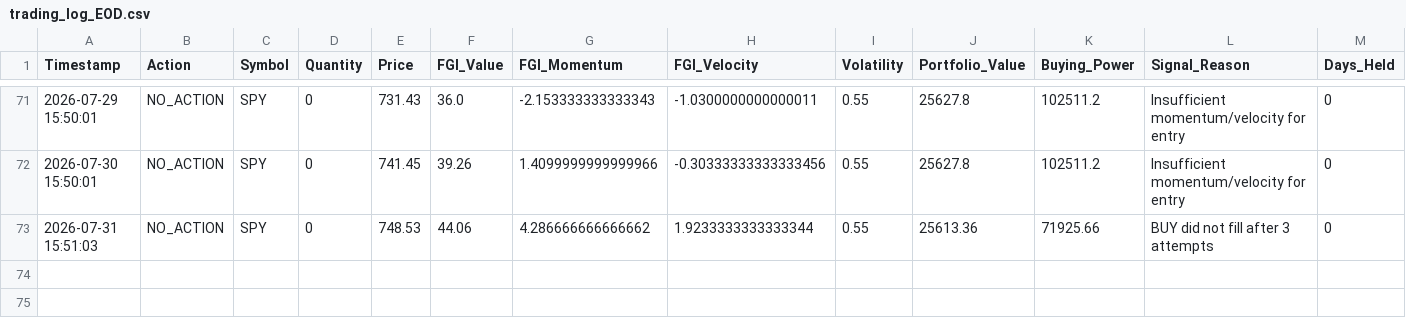
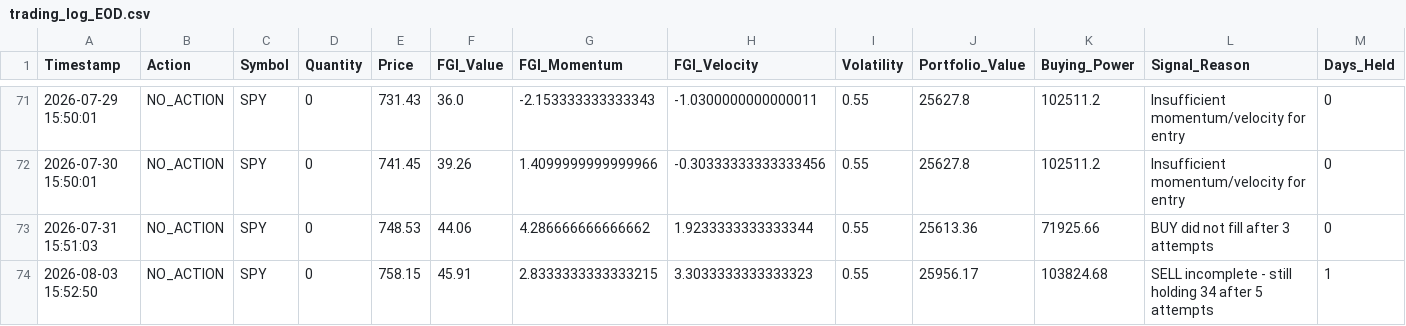
Before and after one commit to Vatmuri2/feargreed, a CSV file: trading_log_EOD.csv, drawn as a sheet; only a part is shown, gaps mark what is left out; the diff names each change by its address in the sheet, - before the commit and + after, or states it on an @@ line.

```diff
--- a/trading_log_EOD.csv
+++ b/trading_log_EOD.csv
+row 74: 2026-08-03 15:52:50 | NO_ACTION | SPY | 0 | 758.15 | 45.91 | 2.8333333333333215 | 3.3033333333333323 | 0.55 | 25956.17 | 103824.68 | SELL incomplete - still holding 34 after 5 attempts | 1
```
Also changed, not shown: datasets/fear_greed_forward_test_afternoon.csv, datasets/fear_greed_forward_test_morning.csv, 3 other files.
